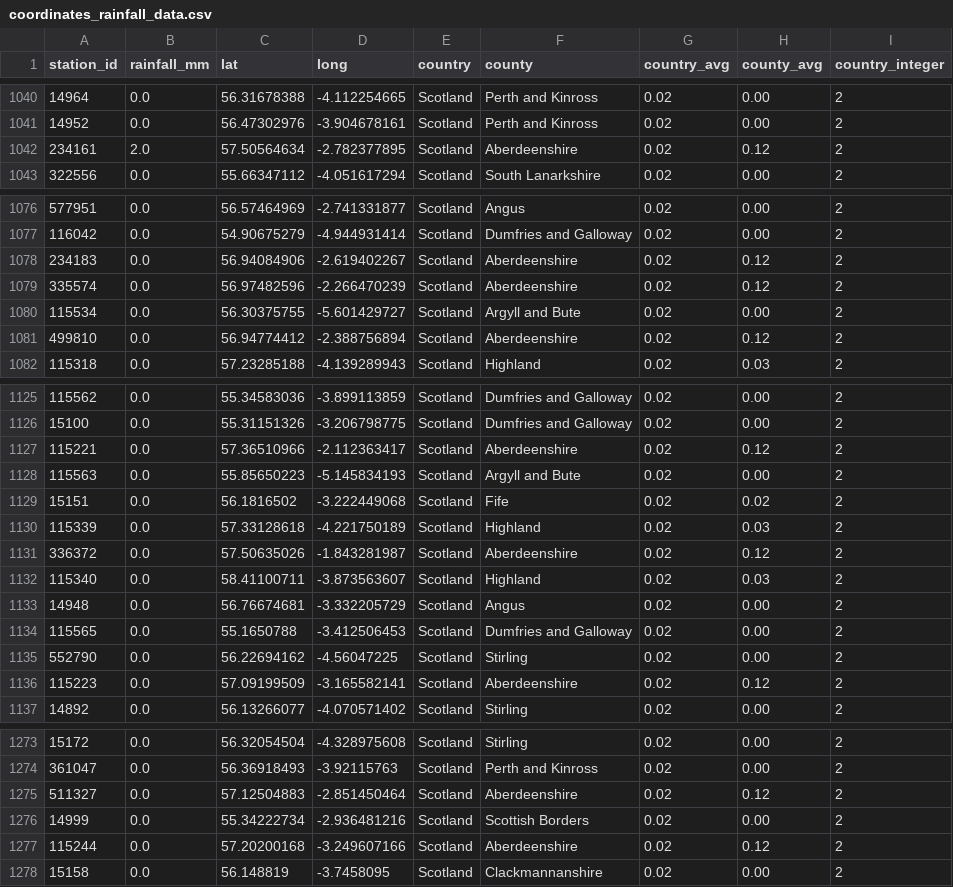
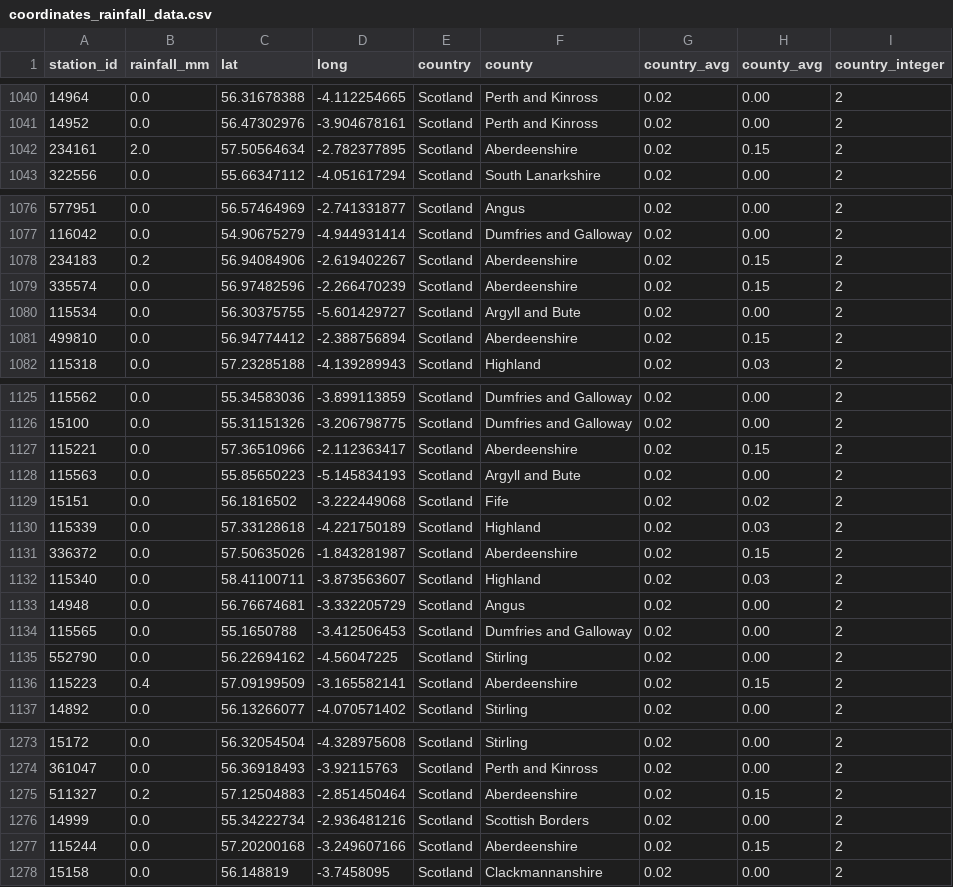
Before and after one commit to muimran/rain, a CSV file: scripts/coordinates_rainfall_data.csv, drawn as a sheet; only a part is shown, gaps mark what is left out; the diff covers the shown part only; the diff names each change by its address in the sheet, - before the commit and + after, or states it on an @@ line.

Commit message:
update

```diff
--- a/scripts/coordinates_rainfall_data.csv
+++ b/scripts/coordinates_rainfall_data.csv
-H1042 (county_avg): 0.12
+H1042 (county_avg): 0.15
-B1078 (rainfall_mm): 0.0
+B1078 (rainfall_mm): 0.2
-H1078:H1079 (county_avg): 0.12
+H1078:H1079 (county_avg): 0.15
-H1081 (county_avg): 0.12
+H1081 (county_avg): 0.15
-H1127 (county_avg): 0.12
+H1127 (county_avg): 0.15
-H1131 (county_avg): 0.12
+H1131 (county_avg): 0.15
-B1136 (rainfall_mm): 0.0
+B1136 (rainfall_mm): 0.4
-H1136 (county_avg): 0.12
+H1136 (county_avg): 0.15
-B1275 (rainfall_mm): 0.0
+B1275 (rainfall_mm): 0.2
-H1275 (county_avg): 0.12
+H1275 (county_avg): 0.15
-H1277 (county_avg): 0.12
+H1277 (county_avg): 0.15
```
Also changed, not shown: 17 edited cells elsewhere in this file.
